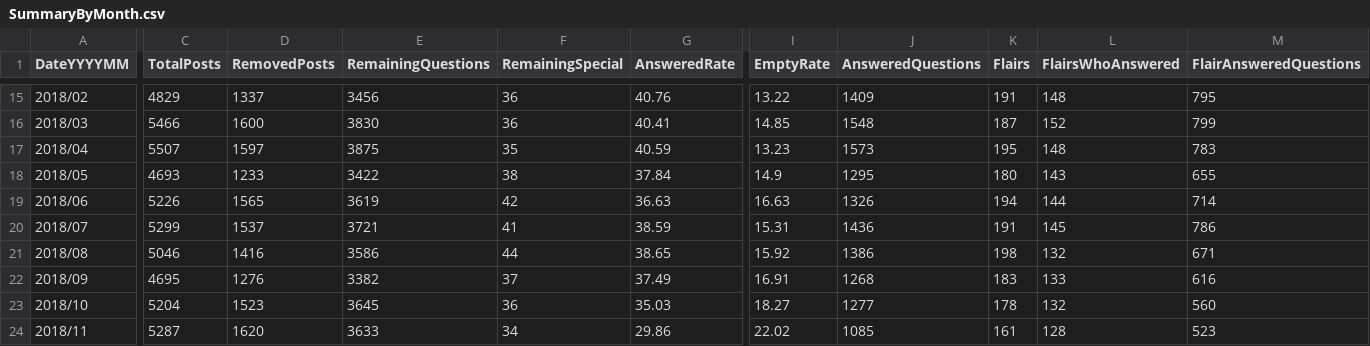
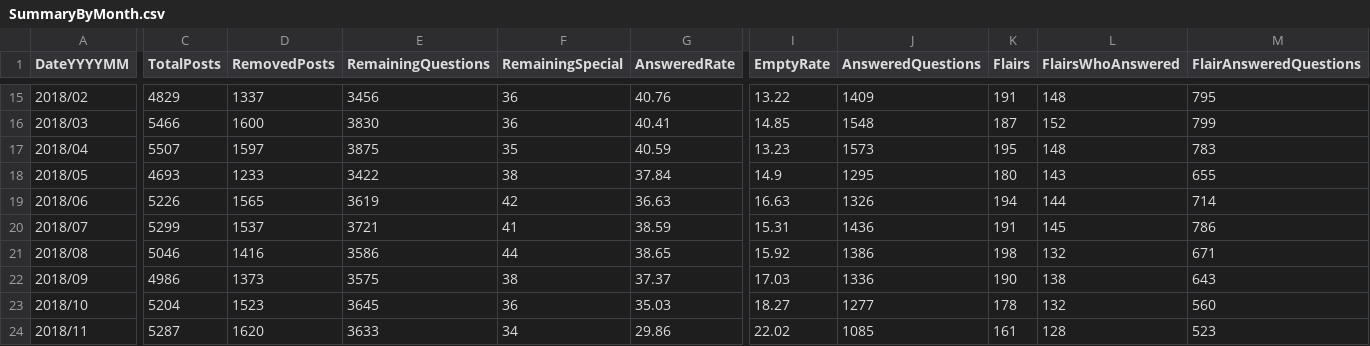
Before and after one commit to AskHistoriansStats/FullStatisticsArchive, a CSV file: Spreadsheets/Summaries/SummaryByMonth.csv, drawn as a sheet; only a part is shown, gaps mark what is left out; the diff covers the shown part only; the diff names each change by its address in the sheet, - before the commit and + after, or states it on an @@ line.

```diff
--- a/Spreadsheets/Summaries/SummaryByMonth.csv
+++ b/Spreadsheets/Summaries/SummaryByMonth.csv
-C22 (TotalPosts): 4695
+C22 (TotalPosts): 4986
-D22 (RemovedPosts): 1276
+D22 (RemovedPosts): 1373
-E22 (RemainingQuestions): 3382
+E22 (RemainingQuestions): 3575
-F22 (RemainingSpecial): 37
+F22 (RemainingSpecial): 38
-G22 (AnsweredRate): 37.49
+G22 (AnsweredRate): 37.37
-I22 (EmptyRate): 16.91
+I22 (EmptyRate): 17.03
-J22 (AnsweredQuestions): 1268
+J22 (AnsweredQuestions): 1336
-K22 (Flairs): 183
+K22 (Flairs): 190
-L22 (FlairsWhoAnswered): 133
+L22 (FlairsWhoAnswered): 138
-M22 (FlairAnsweredQuestions): 616
+M22 (FlairAnsweredQuestions): 643
```
Also changed, not shown: 4 edited cells elsewhere in this file, 2 other files.
